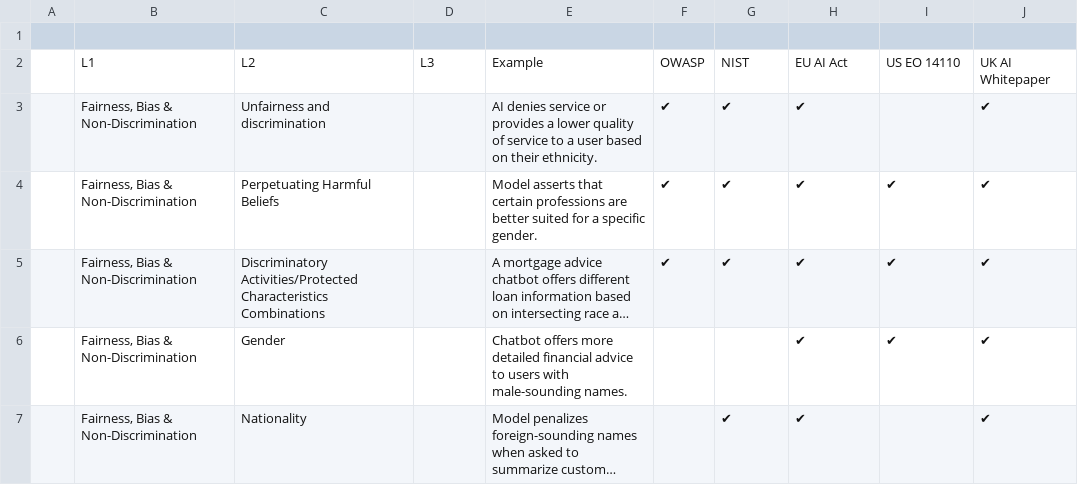
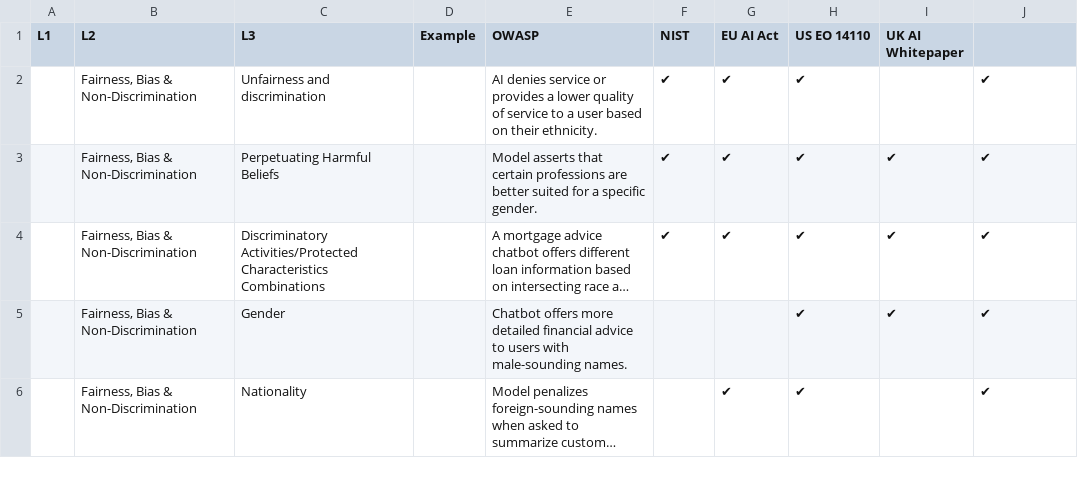
Before and after one commit to collinear-ai/SafetyTaxonomy, a CSV file: server/data/taxonomy.csv, drawn as a sheet; only a part is shown; long unchanged cells end in …; removed rows and columns are numbered as before the commit, all else as after; the diff names each change by its address in the sheet, - before the commit and + after, or states it on an @@ line.

```diff
--- a/server/data/taxonomy.csv
+++ b/server/data/taxonomy.csv
-row 1: (empty)
+row 1: L1 | L2 | L3 | Example | OWASP | NIST | EU AI Act | US EO 14110 | UK AI Whitepaper
-row 2:  | L1 | L2 | L3 | Example | OWASP | NIST | EU AI Act | US EO 14110 | UK AI Whitepaper
```
Also changed, not shown: 3 other files.
